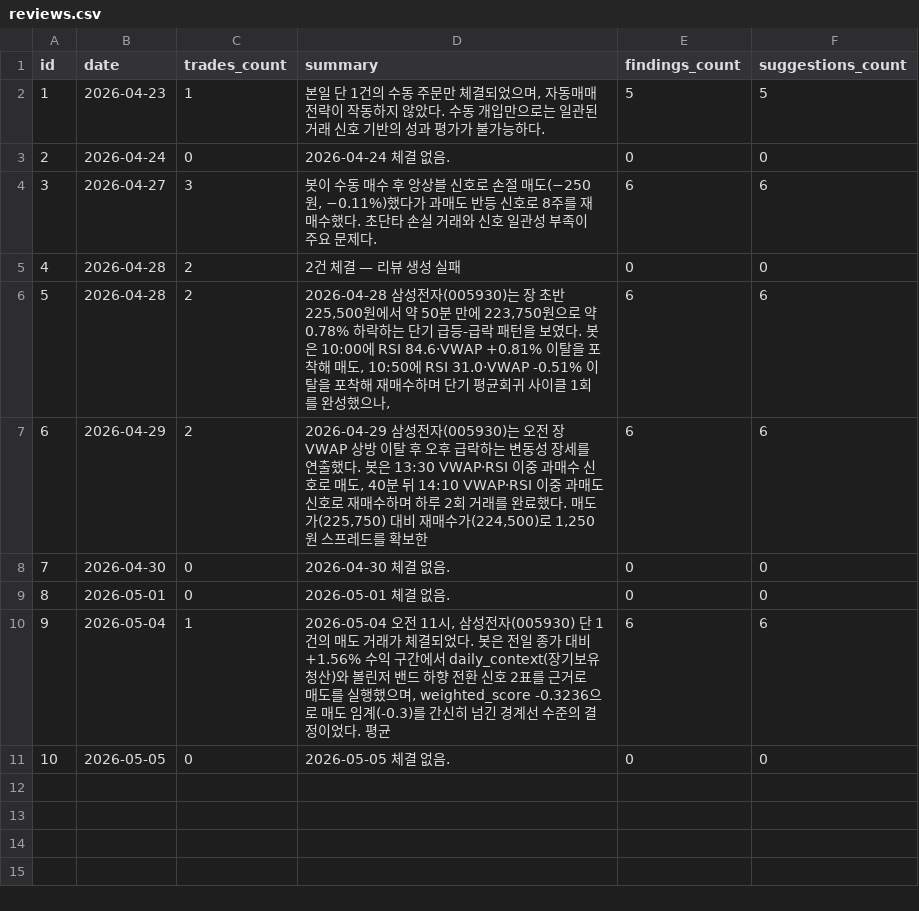
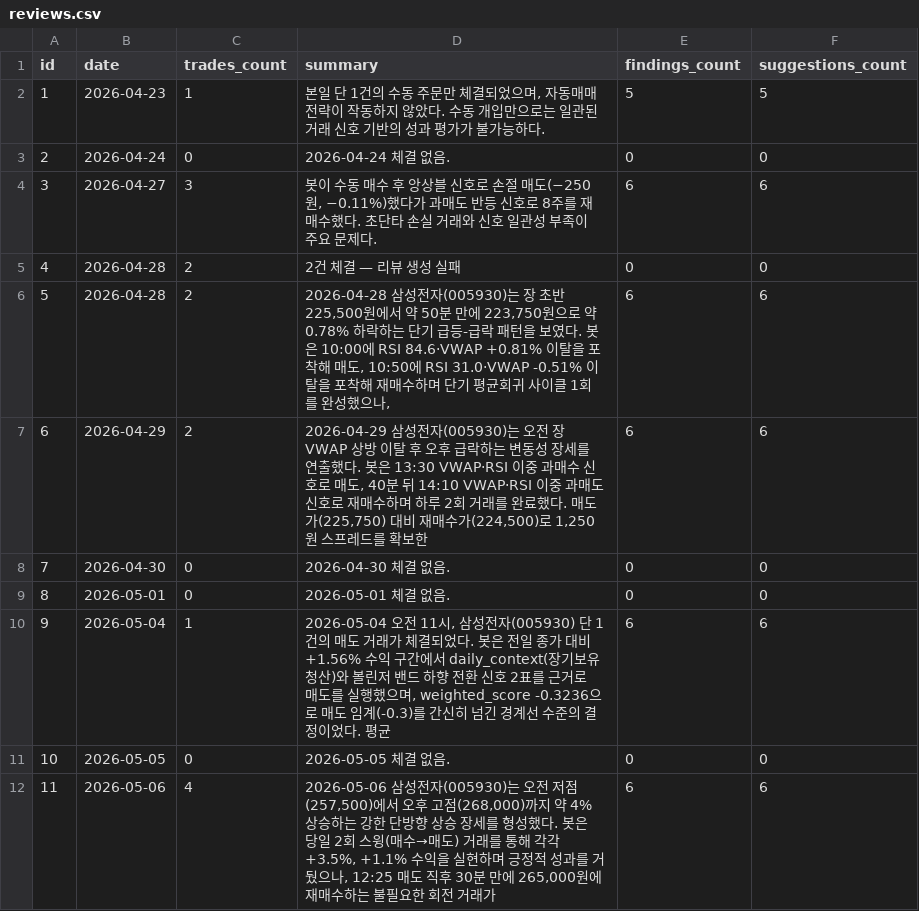
Before and after one commit to inwhan987/-, a CSV file: data/reviews.csv, drawn as a sheet.

```diff
--- a/data/reviews.csv
+++ b/data/reviews.csv
@@ -11 +11,2 @@ id,date,trades_count,summary,findings_count,suggestions_count
 10,2026-05-05,0,2026-05-05 체결 없음.,0,0
+11,2026-05-06,4,"2026-05-06 삼성전자(005930)는 오전 저점(257,500)에서 오후 고점(268,000)까지 약 4% 상승하는 강한 단방향 상승 장세를 형성했다. 봇은 당일 2회 스윙(매수→매도) 거래를 통해 각각 +3.5%, +1.1% 수익을 실현하며 긍정적 성과를 거뒀으나, 12:25 매도 직후 30분 만에 265,000원에 재매수하는 불필요한 회전 거래가",6,6
```
Also changed, not shown: data/trades.csv, 3 other files.
